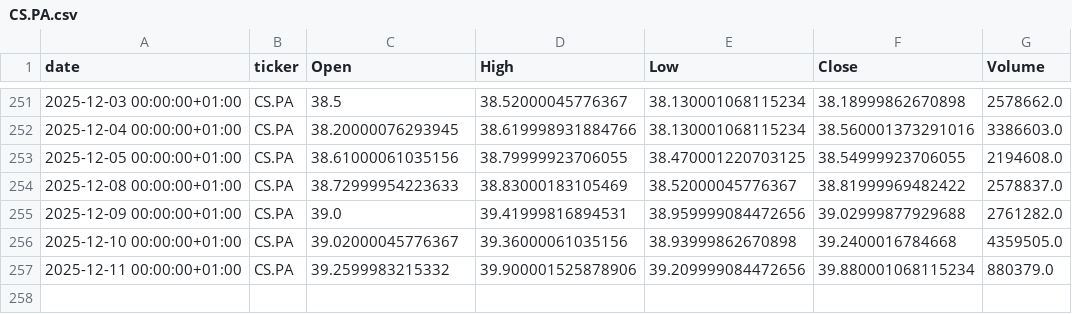
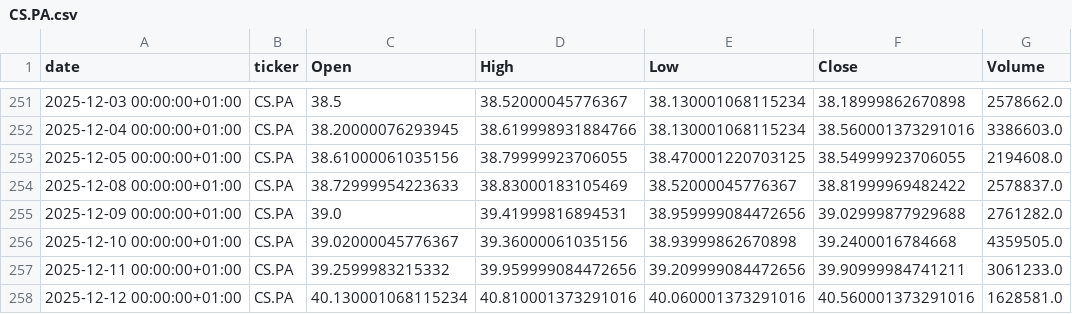
Before and after one commit to mathieuaubert2601/Market_Analyze_Data_Stream_Processing, a CSV file: data/history/CS.PA.csv, drawn as a sheet; only a part is shown, gaps mark what is left out.

```diff
--- a/data/history/CS.PA.csv
+++ b/data/history/CS.PA.csv
@@ -256,2 +256,3 @@ date,ticker,Open,High,Low,Close,Volume
 2025-12-10 00:00:00+01:00,CS.PA,39.02000045776367,39.36000061035156,38.93999862670898,39.2400016784668,4359505.0
-2025-12-11 00:00:00+01:00,CS.PA,39.2599983215332,39.900001525878906,39.209999084472656,39.880001068115234,880379.0
+2025-12-11 00:00:00+01:00,CS.PA,39.2599983215332,39.959999084472656,39.209999084472656,39.90999984741211,3061233.0
+2025-12-12 00:00:00+01:00,CS.PA,40.130001068115234,40.810001373291016,40.060001373291016,40.560001373291016,1628581.0
```
Also changed, not shown: data/history/ALHPI.PA.csv, data/history/DCAM.PA.csv, 20 other files.
